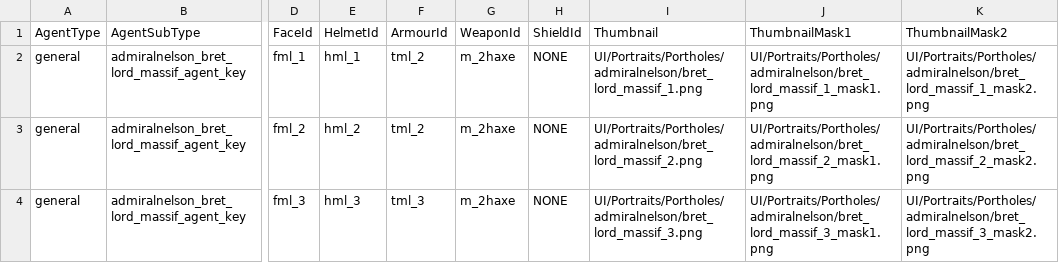
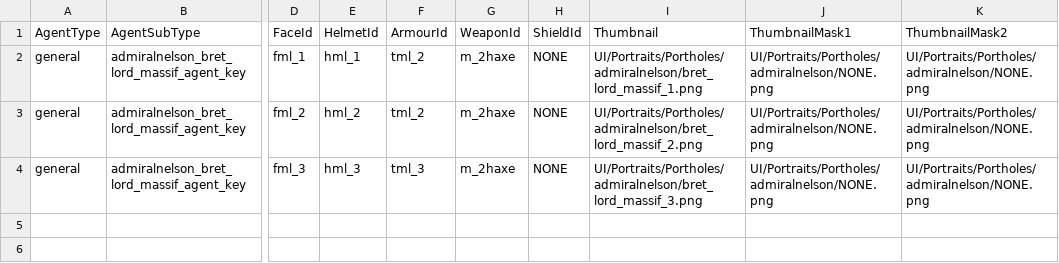
Before and after one commit to admiralnelson/the-royal-armoury-of-bretonnia, a CSV file: massif_lord_2handed/FaceAndBasicLooks.csv, drawn as a sheet; only a part is shown, gaps mark what is left out; the diff names each change by its address in the sheet, - before the commit and + after, or states it on an @@ line.

```diff
--- a/massif_lord_2handed/FaceAndBasicLooks.csv
+++ b/massif_lord_2handed/FaceAndBasicLooks.csv
-J2 (ThumbnailMask1): UI/Portraits/Portholes/admiralnelson/bret_lord_massif_1_mask1.png
+J2 (ThumbnailMask1): UI/Portraits/Portholes/admiralnelson/NONE.png
-K2 (ThumbnailMask2): UI/Portraits/Portholes/admiralnelson/bret_lord_massif_1_mask2.png
+K2 (ThumbnailMask2): UI/Portraits/Portholes/admiralnelson/NONE.png
-J3 (ThumbnailMask1): UI/Portraits/Portholes/admiralnelson/bret_lord_massif_2_mask1.png
+J3 (ThumbnailMask1): UI/Portraits/Portholes/admiralnelson/NONE.png
-K3 (ThumbnailMask2): UI/Portraits/Portholes/admiralnelson/bret_lord_massif_2_mask2.png
+K3 (ThumbnailMask2): UI/Portraits/Portholes/admiralnelson/NONE.png
-J4 (ThumbnailMask1): UI/Portraits/Portholes/admiralnelson/bret_lord_massif_3_mask1.png
+J4 (ThumbnailMask1): UI/Portraits/Portholes/admiralnelson/NONE.png
-K4 (ThumbnailMask2): UI/Portraits/Portholes/admiralnelson/bret_lord_massif_3_mask2.png
+K4 (ThumbnailMask2): UI/Portraits/Portholes/admiralnelson/NONE.png
```
Also changed, not shown: massif_paladin_2handed/FaceAndBasicLooks.csv, normal_lord_greatsword_chunk_1/FaceAndBasicLooks.csv, 40 other files.
